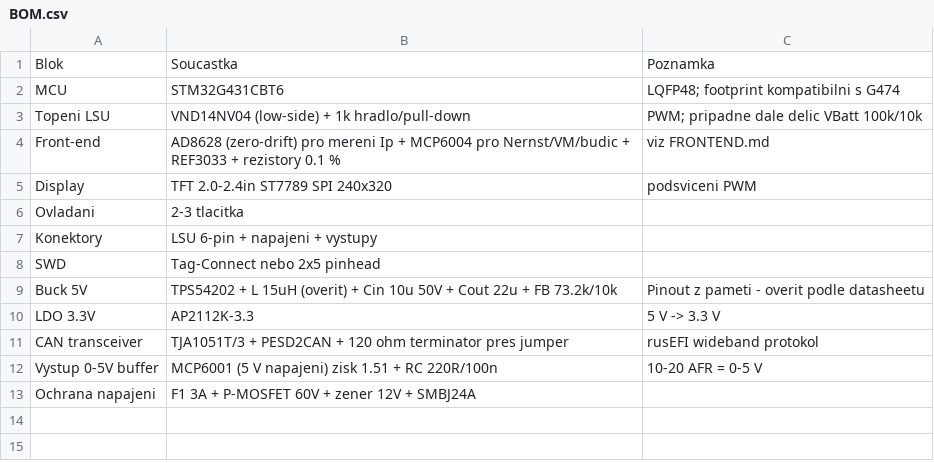
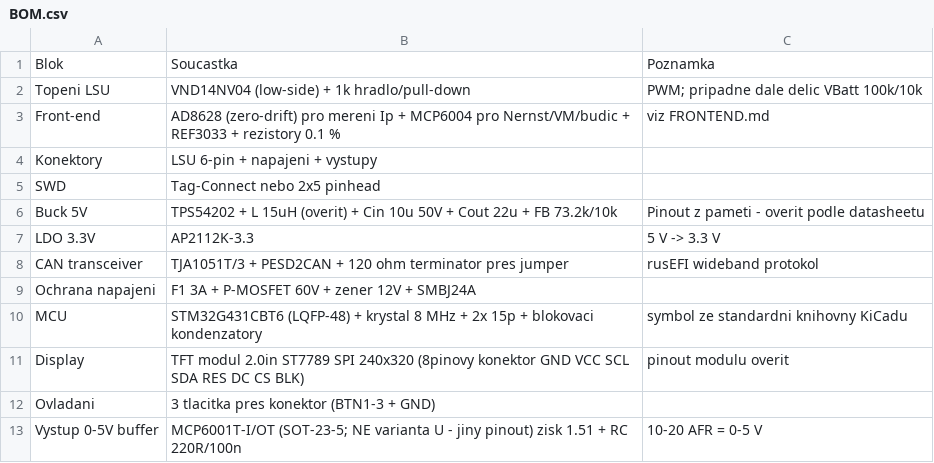
Before and after one commit to NotStockEcu/uaefi_notstock_old, a CSV file: afr-controller/BOM.csv, drawn as a sheet; removed rows and columns are numbered as before the commit, all else as after; the diff names each change by its address in the sheet, - before the commit and + after, or states it on an @@ line.

```diff
--- a/afr-controller/BOM.csv
+++ b/afr-controller/BOM.csv
-row 2: MCU | STM32G431CBT6 | LQFP48; footprint kompatibilni s G474
-row 5: Display | TFT 2.0-2.4in ST7789 SPI 240x320 | podsviceni PWM
-row 6: Ovladani | 2-3 tlacitka
-row 12: Vystup 0-5V buffer | MCP6001 (5 V napajeni) zisk 1.51 + RC 220R/100n | 10-20 AFR = 0-5 V
+row 10: MCU | STM32G431CBT6 (LQFP-48) + krystal 8 MHz + 2x 15p + blokovaci kondenzatory | symbol ze standardni knihovny KiCadu
+row 11: Display | TFT modul 2.0in ST7789 SPI 240x320 (8pinovy konektor GND VCC SCL SDA RES DC CS BLK) | pinout modulu overit
+row 12: Ovladani | 3 tlacitka pres konektor (BTN1-3 + GND)
+row 13: Vystup 0-5V buffer | MCP6001T-I/OT (SOT-23-5; NE varianta U - jiny pinout) zisk 1.51 + RC 220R/100n | 10-20 AFR = 0-5 V
```
Also changed, not shown: 6 other files.
